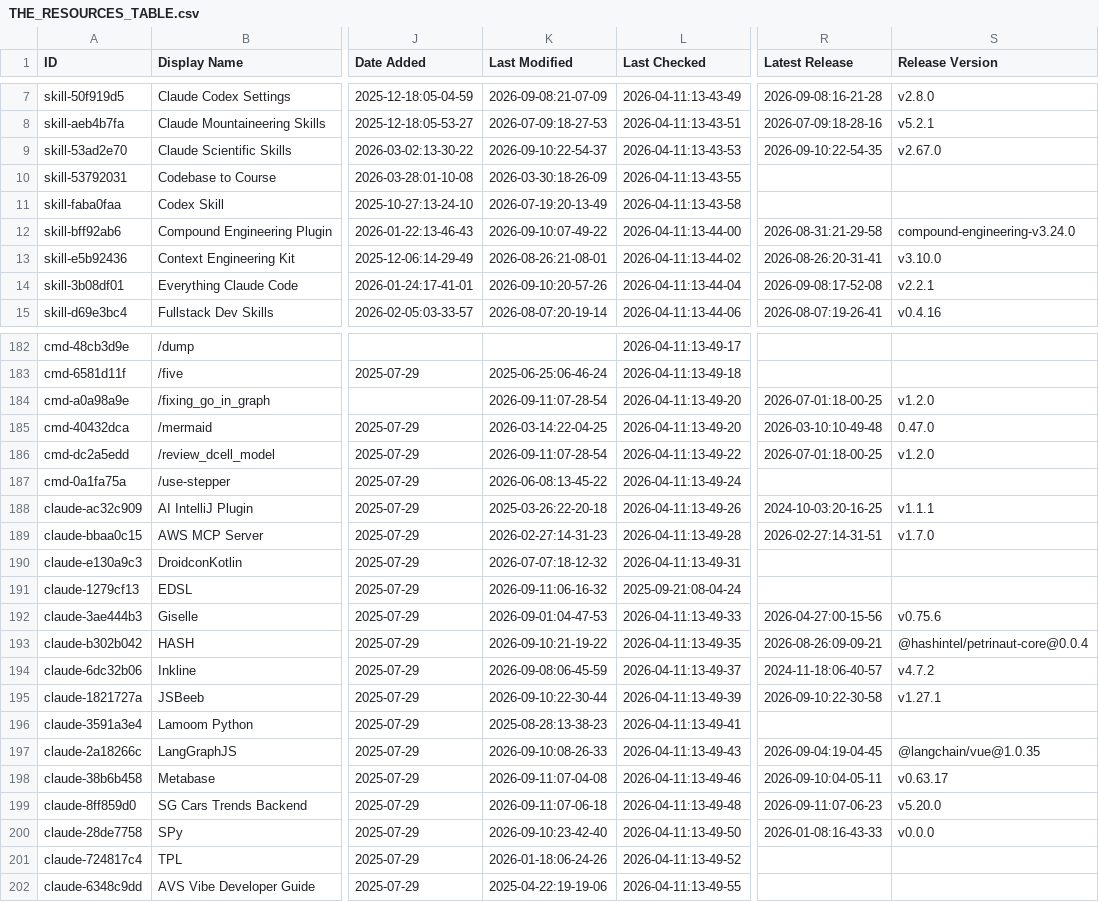
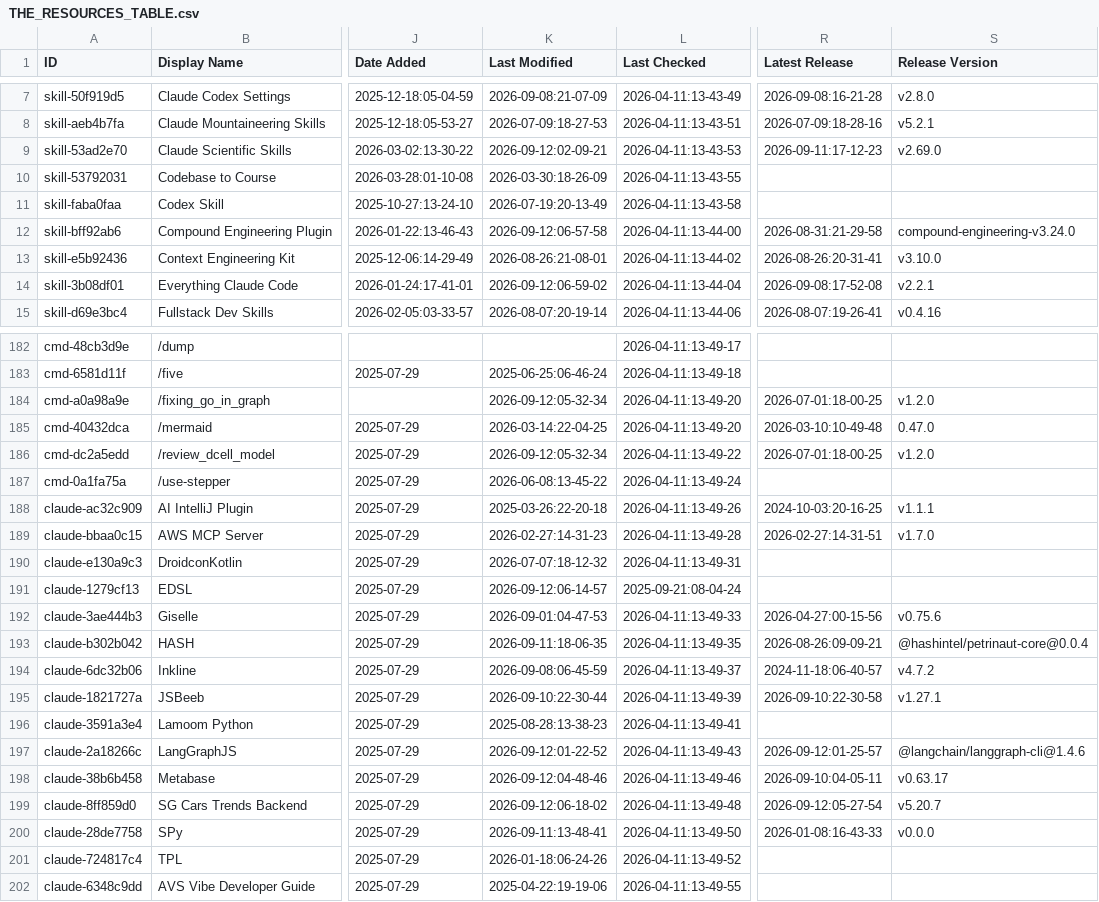
Before and after one commit to davisbuilds/awesome-claude-code, a CSV file: THE_RESOURCES_TABLE.csv, drawn as a sheet; only a part is shown, gaps mark what is left out; the diff covers the shown part only; the diff names each change by its address in the sheet, - before the commit and + after, or states it on an @@ line.

```diff
--- a/THE_RESOURCES_TABLE.csv
+++ b/THE_RESOURCES_TABLE.csv
-K9 (Last Modified): 2026-09-10:22-54-37
+K9 (Last Modified): 2026-09-12:02-09-21
-R9 (Latest Release): 2026-09-10:22-54-35
+R9 (Latest Release): 2026-09-11:17-12-23
-S9 (Release Version): v2.67.0
+S9 (Release Version): v2.69.0
-K12 (Last Modified): 2026-09-10:07-49-22
+K12 (Last Modified): 2026-09-12:06-57-58
-K14 (Last Modified): 2026-09-10:20-57-26
+K14 (Last Modified): 2026-09-12:06-59-02
-K184 (Last Modified): 2026-09-11:07-28-54
+K184 (Last Modified): 2026-09-12:05-32-34
-K186 (Last Modified): 2026-09-11:07-28-54
+K186 (Last Modified): 2026-09-12:05-32-34
-K191 (Last Modified): 2026-09-11:06-16-32
+K191 (Last Modified): 2026-09-12:06-14-57
-K193 (Last Modified): 2026-09-10:21-19-22
+K193 (Last Modified): 2026-09-11:18-06-35
-K197 (Last Modified): 2026-09-10:08-26-33
+K197 (Last Modified): 2026-09-12:01-22-52
-R197 (Latest Release): 2026-09-04:19-04-45
+R197 (Latest Release): 2026-09-12:01-25-57
-S197 (Release Version): @langchain/vue@1.0.35
+S197 (Release Version): @langchain/langgraph-cli@1.4.6
-K198 (Last Modified): 2026-09-11:07-04-08
+K198 (Last Modified): 2026-09-12:04-48-46
-K199 (Last Modified): 2026-09-11:07-06-18
+K199 (Last Modified): 2026-09-12:06-18-02
-R199 (Latest Release): 2026-09-11:07-06-23
+R199 (Latest Release): 2026-09-12:05-27-54
-S199 (Release Version): v5.20.0
+S199 (Release Version): v5.20.7
-K200 (Last Modified): 2026-09-10:23-42-40
+K200 (Last Modified): 2026-09-11:13-48-41
```
Also changed, not shown: 32 edited cells elsewhere in this file.
